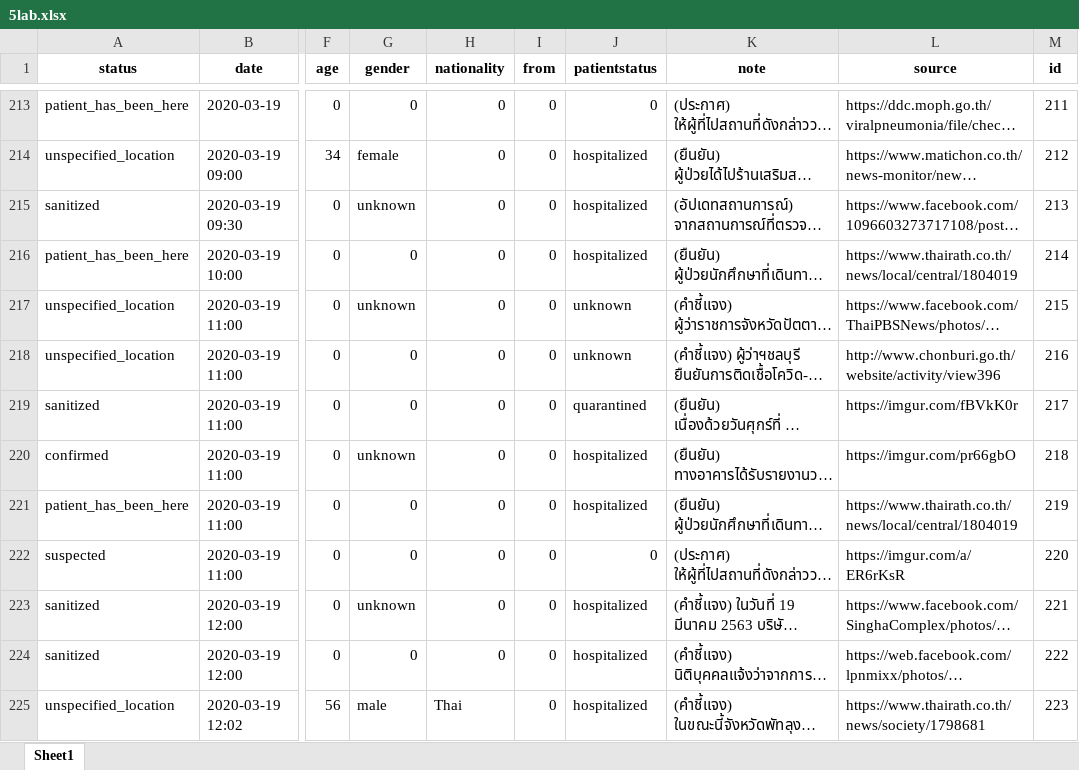
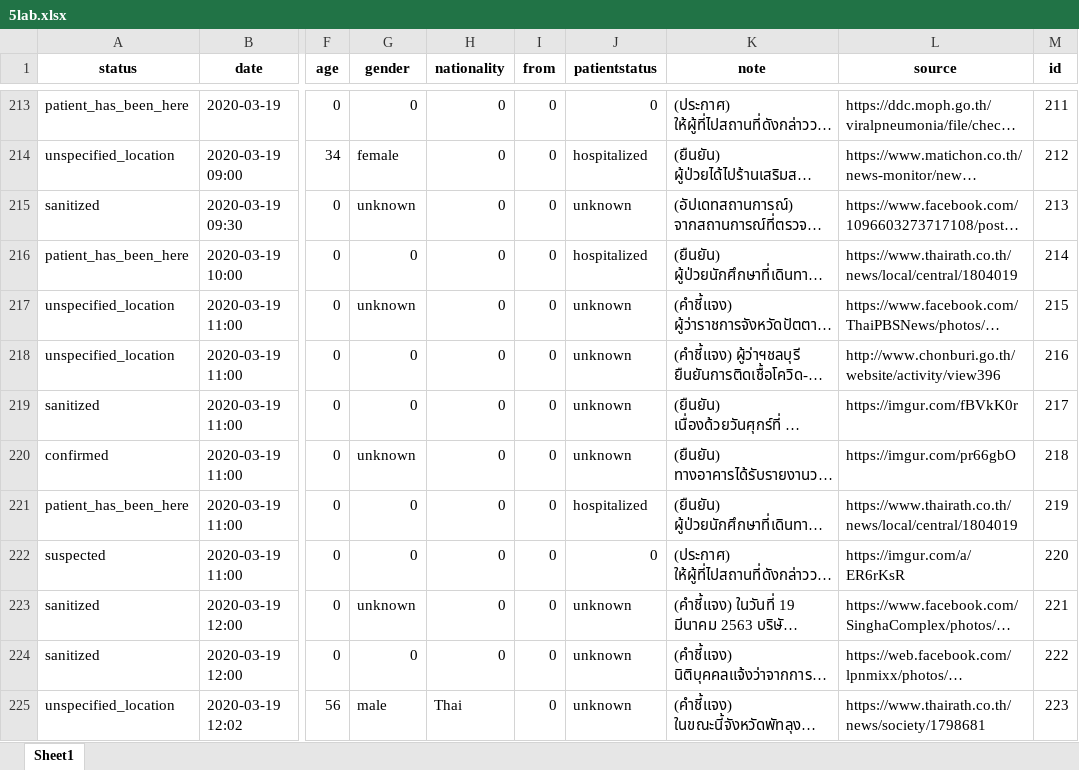
Before and after one commit to COVID19-TCDG/datasets, an Excel workbook: datasets/5lab.xlsx, sheet Sheet1, drawn as a sheet; only a part is shown, gaps mark what is left out; long unchanged cells end in …; values as stored, in another font and other column widths than the file's, no borders; the diff covers the shown part only; the diff names each change by its address in the sheet, - before the commit and + after, or states it on an @@ line.

```diff
--- a/datasets/5lab.xlsx (sheet Sheet1)
+++ b/datasets/5lab.xlsx (sheet Sheet1)
-J215 (patientstatus): hospitalized
+J215 (patientstatus): unknown
-J219 (patientstatus): quarantined
+J219 (patientstatus): unknown
-J220 (patientstatus): hospitalized
+J220 (patientstatus): unknown
-J223:J225 (patientstatus): hospitalized
+J223:J225 (patientstatus): unknown
```
Also changed, not shown: 1 added row and 88 edited cells elsewhere in this sheet, 2 other files.
